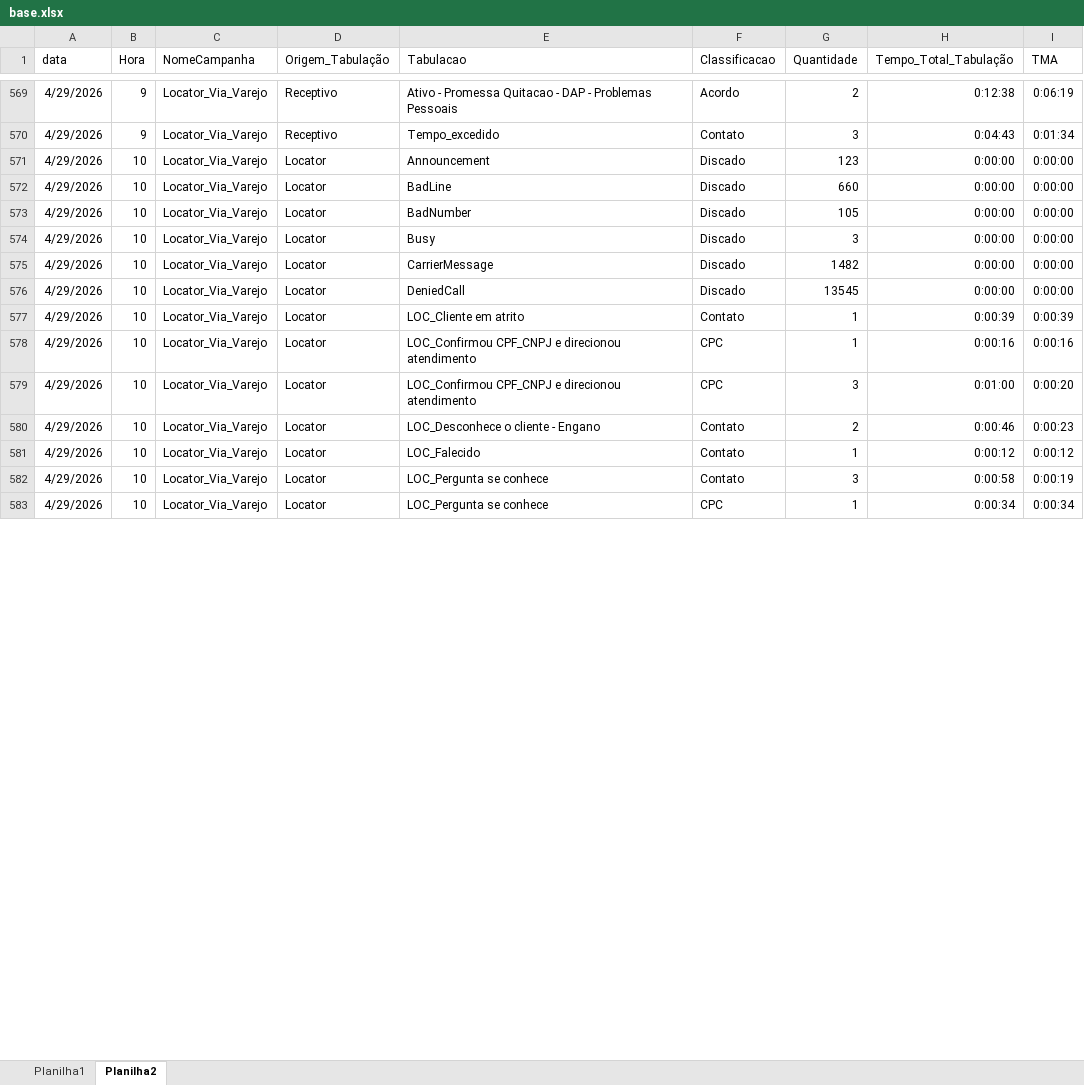
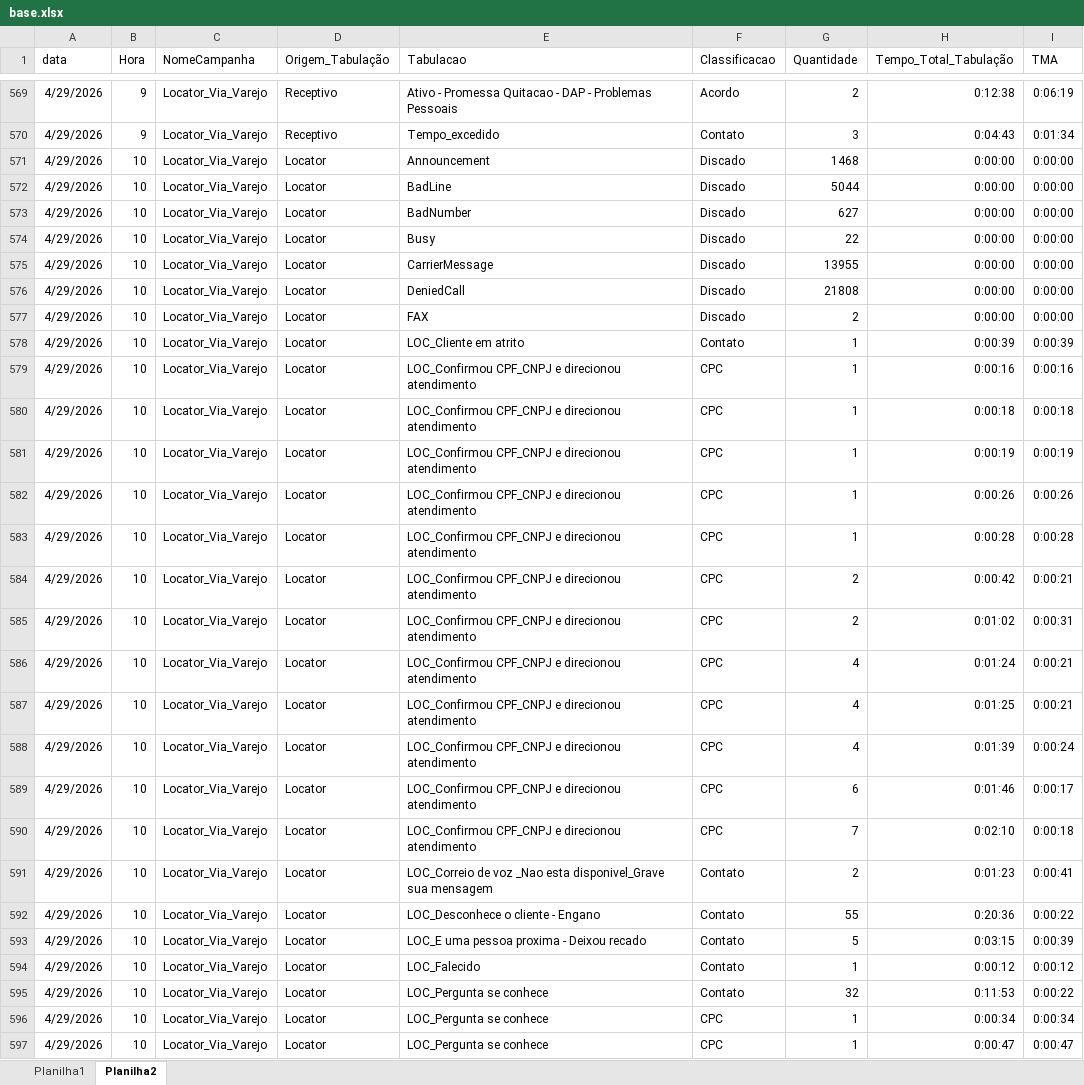
Before and after one commit to kikosouza159-afk/performance.strategy.olos, an Excel workbook: locator_dashboard_flask_v30_tabulacao/data/base.xlsx, sheet Planilha2, drawn as a sheet; only a part is shown, gaps mark what is left out; values as stored, in another font and other column widths than the file's, no borders; addresses are those after the commit; the diff covers the shown part only; the diff names each change by its address in the sheet, - before the commit and + after, or states it on an @@ line.

Commit message:
Add files via upload

```diff
--- a/locator_dashboard_flask_v30_tabulacao/data/base.xlsx (sheet Planilha2)
+++ b/locator_dashboard_flask_v30_tabulacao/data/base.xlsx (sheet Planilha2)
-G571 (Quantidade): 123
+G571 (Quantidade): 1468
-G572 (Quantidade): 660
+G572 (Quantidade): 5044
-G573 (Quantidade): 105
+G573 (Quantidade): 627
-G574 (Quantidade): 3
+G574 (Quantidade): 22
-G575 (Quantidade): 1482
+G575 (Quantidade): 13955
-G576 (Quantidade): 13545
+G576 (Quantidade): 21808
+row 577: 4/29/2026 | 10 | Locator_Via_Varejo | Locator | FAX | Discado | 2 | 0:00:00 | 0:00:00
-G580 (Quantidade): 3
+G580 (Quantidade): 1
-H580 (Tempo_Total_Tabulação): 0:01:00
+H580 (Tempo_Total_Tabulação): 0:00:18
-I580 (TMA): 0:00:20
+I580 (TMA): 0:00:18
+row 581: 4/29/2026 | 10 | Locator_Via_Varejo | Locator | LOC_Confirmou CPF_CNPJ e direcionou atendimento | CPC | 1 | 0:00:19 | 0:00:19
+row 582: 4/29/2026 | 10 | Locator_Via_Varejo | Locator | LOC_Confirmou CPF_CNPJ e direcionou atendimento | CPC | 1 | 0:00:26 | 0:00:26
+row 583: 4/29/2026 | 10 | Locator_Via_Varejo | Locator | LOC_Confirmou CPF_CNPJ e direcionou atendimento | CPC | 1 | 0:00:28 | 0:00:28
+row 584: 4/29/2026 | 10 | Locator_Via_Varejo | Locator | LOC_Confirmou CPF_CNPJ e direcionou atendimento | CPC | 2 | 0:00:42 | 0:00:21
+row 585: 4/29/2026 | 10 | Locator_Via_Varejo | Locator | LOC_Confirmou CPF_CNPJ e direcionou atendimento | CPC | 2 | 0:01:02 | 0:00:31
+row 586: 4/29/2026 | 10 | Locator_Via_Varejo | Locator | LOC_Confirmou CPF_CNPJ e direcionou atendimento | CPC | 4 | 0:01:24 | 0:00:21
+row 587: 4/29/2026 | 10 | Locator_Via_Varejo | Locator | LOC_Confirmou CPF_CNPJ e direcionou atendimento | CPC | 4 | 0:01:25 | 0:00:21
+row 588: 4/29/2026 | 10 | Locator_Via_Varejo | Locator | LOC_Confirmou CPF_CNPJ e direcionou atendimento | CPC | 4 | 0:01:39 | 0:00:24
+row 589: 4/29/2026 | 10 | Locator_Via_Varejo | Locator | LOC_Confirmou CPF_CNPJ e direcionou atendimento | CPC | 6 | 0:01:46 | 0:00:17
+row 590: 4/29/2026 | 10 | Locator_Via_Varejo | Locator | LOC_Confirmou CPF_CNPJ e direcionou atendimento | CPC | 7 | 0:02:10 | 0:00:18
+row 591: 4/29/2026 | 10 | Locator_Via_Varejo | Locator | LOC_Correio de voz _Nao esta disponivel_Grave sua mensagem | Contato | 2 | 0:01:23 | 0:00:41
-G592 (Quantidade): 2
+G592 (Quantidade): 55
-H592 (Tempo_Total_Tabulação): 0:00:46
+H592 (Tempo_Total_Tabulação): 0:20:36
-I592 (TMA): 0:00:23
+I592 (TMA): 0:00:22
+row 593: 4/29/2026 | 10 | Locator_Via_Varejo | Locator | LOC_E uma pessoa proxima - Deixou recado | Contato | 5 | 0:03:15 | 0:00:39
-G595 (Quantidade): 3
+G595 (Quantidade): 32
-H595 (Tempo_Total_Tabulação): 0:00:58
+H595 (Tempo_Total_Tabulação): 0:11:53
-I595 (TMA): 0:00:19
+I595 (TMA): 0:00:22
+row 597: 4/29/2026 | 10 | Locator_Via_Varejo | Locator | LOC_Pergunta se conhece | CPC | 1 | 0:00:47 | 0:00:47
```
Also changed, not shown: 37 added rows and 14 edited cells elsewhere in this sheet, sheet Planilha1.
